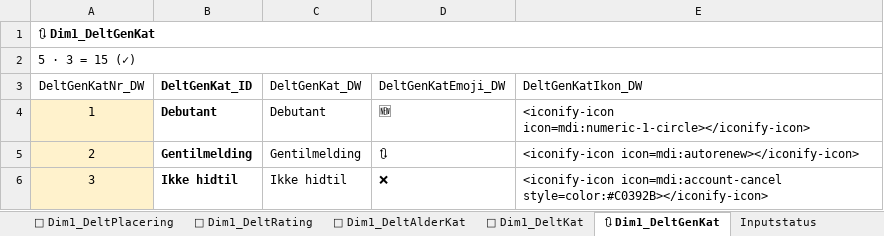
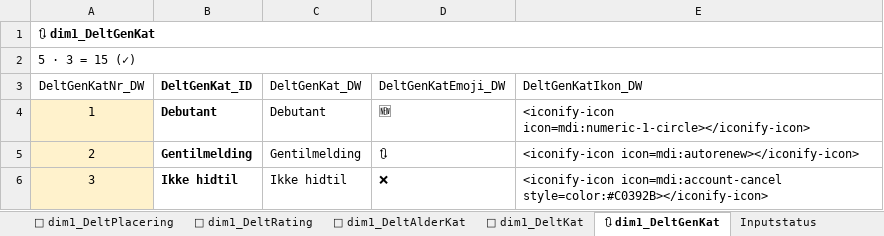
Before and after one commit to bsbenja/ping-pong-dm, an Excel workbook: filer/data/input/ping-pong-dm-tilmelding.xlsx, sheet 🔃 dim1_DeltGenKat, drawn as a sheet; values as stored, in another font and other column widths than the file's, no borders; table styles not drawn; the diff names each change by its address in the sheet, - before the commit and + after, or states it on an @@ line.

```diff
--- a/filer/data/input/ping-pong-dm-tilmelding.xlsx (sheet 🔃 dim1_DeltGenKat)
+++ b/filer/data/input/ping-pong-dm-tilmelding.xlsx (sheet 🔃 dim1_DeltGenKat)
-sheet tab: 💪 Dim1_DeltPlacering
+sheet tab: 💪 dim1_DeltPlacering
-sheet tab: 💪 Dim1_DeltRating
+sheet tab: 💪 dim1_DeltRating
-sheet tab: 📅 Dim1_DeltAlderKat
+sheet tab: 📅 dim1_DeltAlderKat
-sheet tab: 👤 Dim1_DeltKat
+sheet tab: 👤 dim1_DeltKat
-sheet tab: 🔃 Dim1_DeltGenKat
+sheet tab: 🔃 dim1_DeltGenKat
-A1 (DeltGenKatNr_DW): 🔃 Dim1_DeltGenKat
+A1 (DeltGenKatNr_DW): 🔃 dim1_DeltGenKat
```
Also changed, not shown: sheet 🎫 dim2_BilletRække, sheet 🎫 dim2_BilletDisciplin, sheet 💪 dim1_DeltSlutspil, sheet 👤 dim1_DeltKat, sheet 🎫 dim3_Event, sheet 👤 dim1_DeltKoen, 14 more sheets, other sheet tabs, formulas that keep their value, 4 other files.
